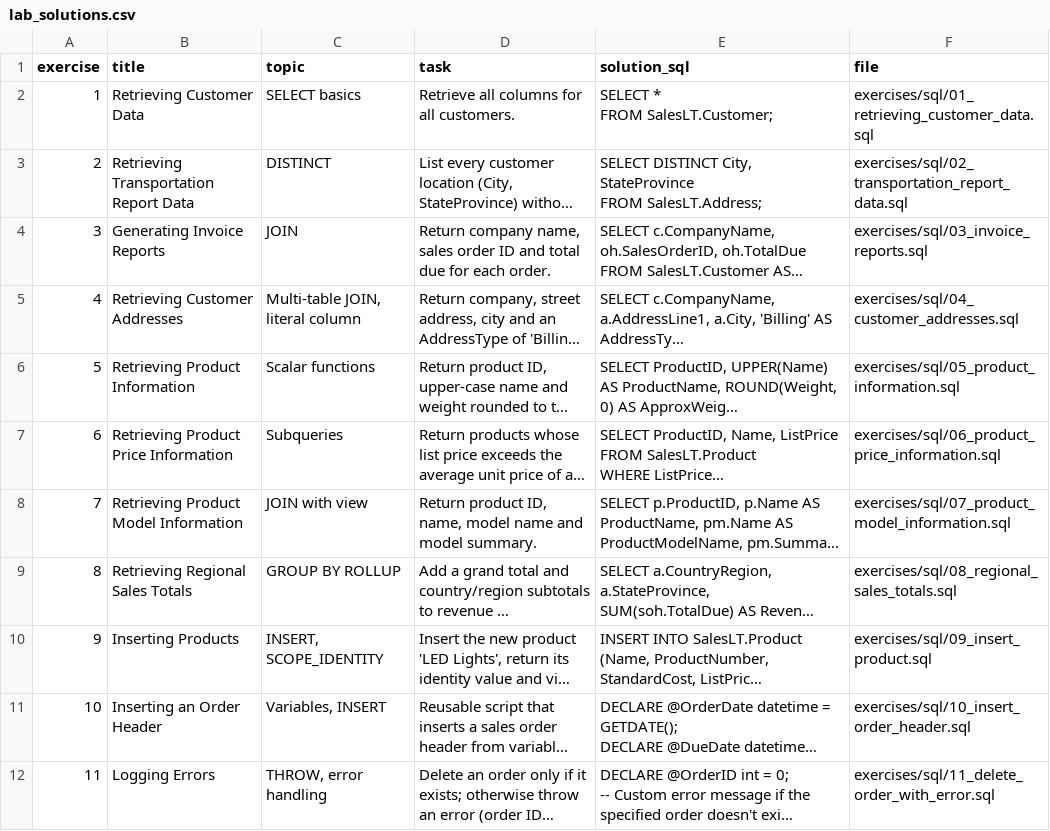
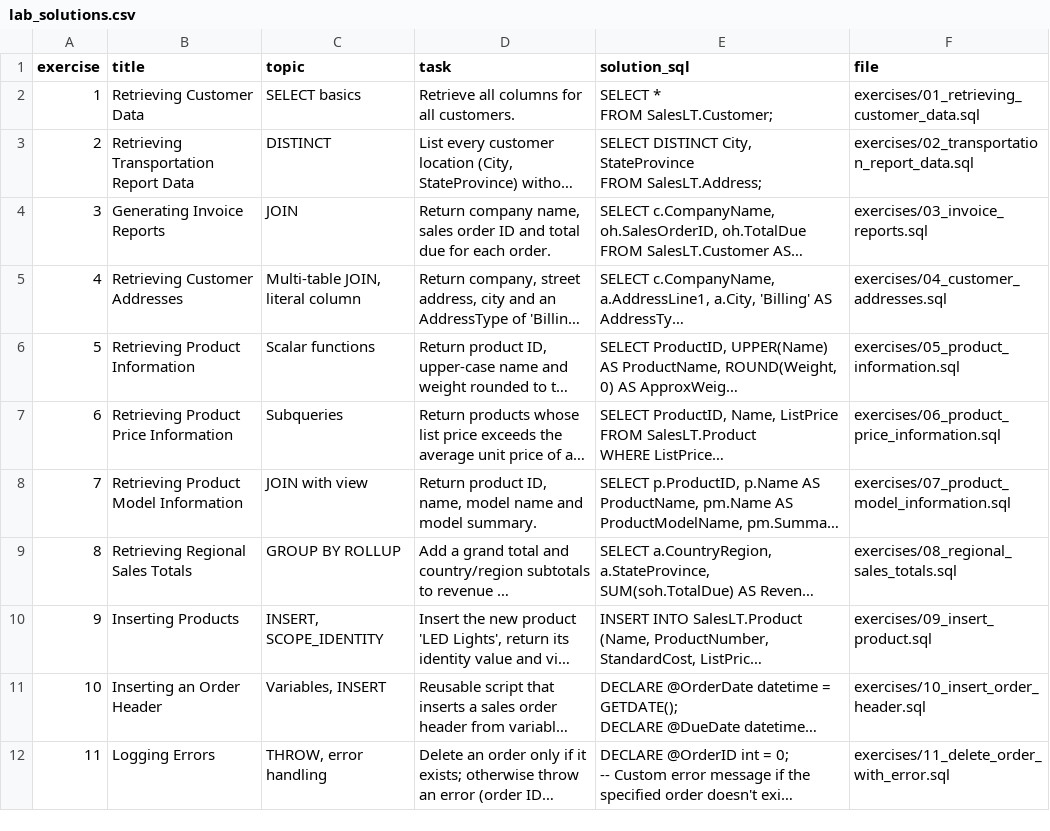
Before and after one commit to termizilatif/data-query-with-transact-sql, a CSV file: exercises/lab_solutions.csv, drawn as a sheet; long unchanged cells end in …; the diff names each change by its address in the sheet, - before the commit and + after, or states it on an @@ line.

Commit message:
Update SQL file paths in lab_solutions.csv

```diff
--- a/exercises/lab_solutions.csv
+++ b/exercises/lab_solutions.csv
-F2 (file): exercises/sql/01_retrieving_customer_data.sql
+F2 (file): exercises/01_retrieving_customer_data.sql
-F3 (file): exercises/sql/02_transportation_report_data.sql
+F3 (file): exercises/02_transportation_report_data.sql
-F4 (file): exercises/sql/03_invoice_reports.sql
+F4 (file): exercises/03_invoice_reports.sql
-F5 (file): exercises/sql/04_customer_addresses.sql
+F5 (file): exercises/04_customer_addresses.sql
-F6 (file): exercises/sql/05_product_information.sql
+F6 (file): exercises/05_product_information.sql
-F7 (file): exercises/sql/06_product_price_information.sql
+F7 (file): exercises/06_product_price_information.sql
-F8 (file): exercises/sql/07_product_model_information.sql
+F8 (file): exercises/07_product_model_information.sql
-F9 (file): exercises/sql/08_regional_sales_totals.sql
+F9 (file): exercises/08_regional_sales_totals.sql
-F10 (file): exercises/sql/09_insert_product.sql
+F10 (file): exercises/09_insert_product.sql
-F11 (file): exercises/sql/10_insert_order_header.sql
+F11 (file): exercises/10_insert_order_header.sql
-F12 (file): exercises/sql/11_delete_order_with_error.sql
+F12 (file): exercises/11_delete_order_with_error.sql
```
